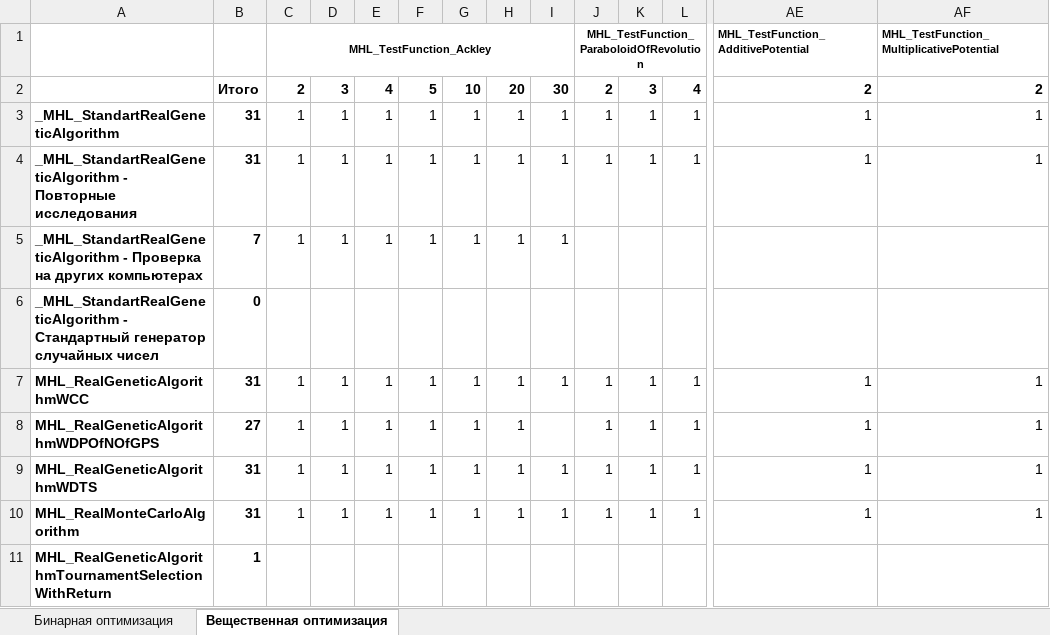
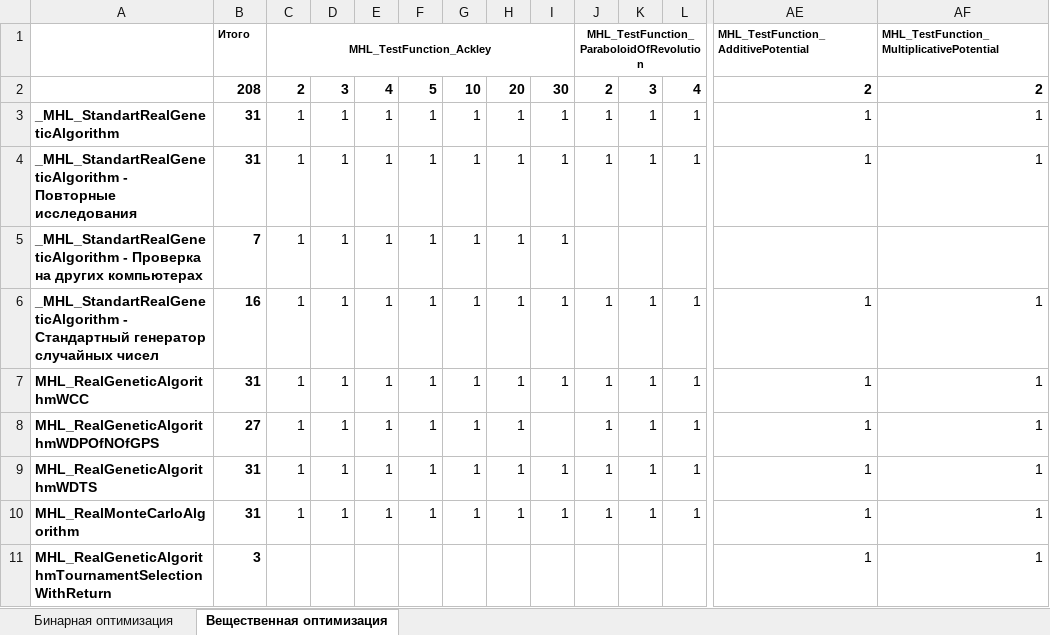
Before and after one commit to Harrix/Harrix-DataOfOptimizationTesting, an Excel workbook: Список проведенных исследований.xlsx, sheet Вещественная оптимизация, drawn as a sheet; only a part is shown, gaps mark what is left out; values as stored, in another font and other column widths than the file's, no borders; conditional formats not drawn; the diff covers the shown part only; the diff names each change by its address in the sheet, - before the commit and + after, or states it on an @@ line.

```diff
--- a/Список проведенных исследований.xlsx (sheet Вещественная оптимизация)
+++ b/Список проведенных исследований.xlsx (sheet Вещественная оптимизация)
-B1: (empty)
+B1: Итого
-B2: Итого
+B2: 208
-B6: 0
+B6: 16
-C6: (empty)
+C6: 1
-D6: (empty)
+D6: 1
-E6: (empty)
+E6: 1
-F6: (empty)
+F6: 1
-G6: (empty)
+G6: 1
-H6: (empty)
+H6: 1
-I6: (empty)
+I6: 1
-J6: (empty)
+J6: 1
-K6: (empty)
+K6: 1
-L6: (empty)
+L6: 1
-AE6: (empty)
+AE6: 1
-AF6: (empty)
+AF6: 1
-B11: 1
+B11: 3
-AE11: (empty)
+AE11: 1
-AF11: (empty)
+AF11: 1
```
Also changed, not shown: 4 edited cells elsewhere in this sheet, sheet Бинарная оптимизация, 29 other files.
